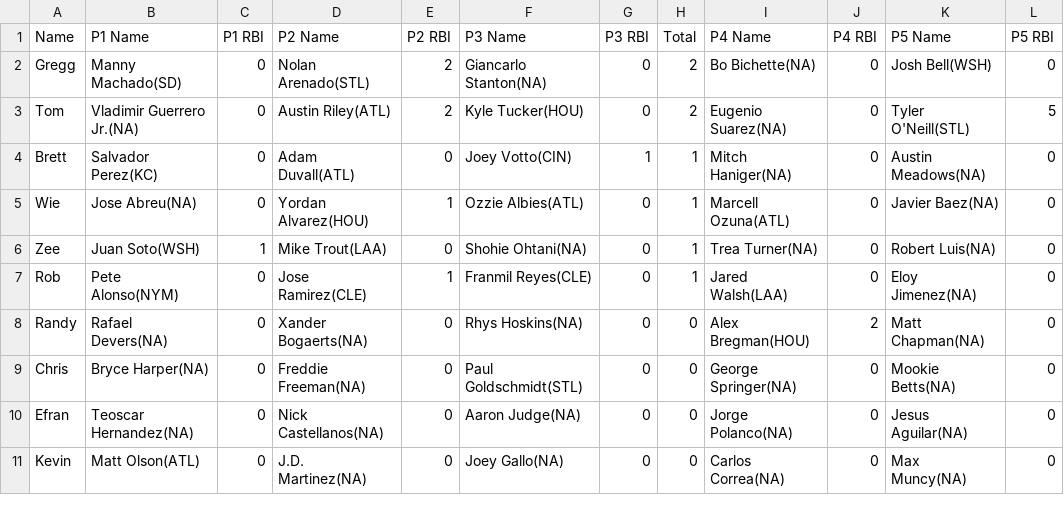
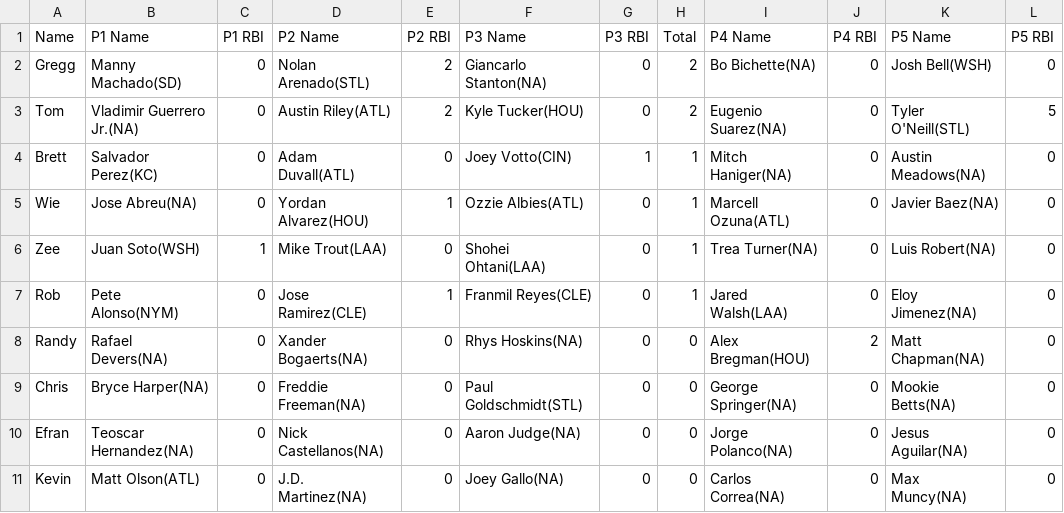
Before and after one commit to ocont/baseball, a CSV file: reports/2022-04-08.csv, drawn as a sheet.

```diff
--- a/reports/2022-04-08.csv
+++ b/reports/2022-04-08.csv
@@ -5,3 +5,3 @@ Brett,Salvador Perez(KC),0,Adam Duvall(ATL),0,Joey Votto(CIN),1,1,Mitch Haniger(
 Wie,Jose Abreu(NA),0,Yordan Alvarez(HOU),1,Ozzie Albies(ATL),0,1,Marcell Ozuna(ATL),0,Javier Baez(NA),0
-Zee,Juan Soto(WSH),1,Mike Trout(LAA),0,Shohie Ohtani(NA),0,1,Trea Turner(NA),0,Robert Luis(NA),0
+Zee,Juan Soto(WSH),1,Mike Trout(LAA),0,Shohei Ohtani(LAA),0,1,Trea Turner(NA),0,Luis Robert(NA),0
 Rob,Pete Alonso(NYM),0,Jose Ramirez(CLE),1,Franmil Reyes(CLE),0,1,Jared Walsh(LAA),0,Eloy Jimenez(NA),0
```
Also changed, not shown: reports/latest.csv, reports/output.csv, 2 other files.
